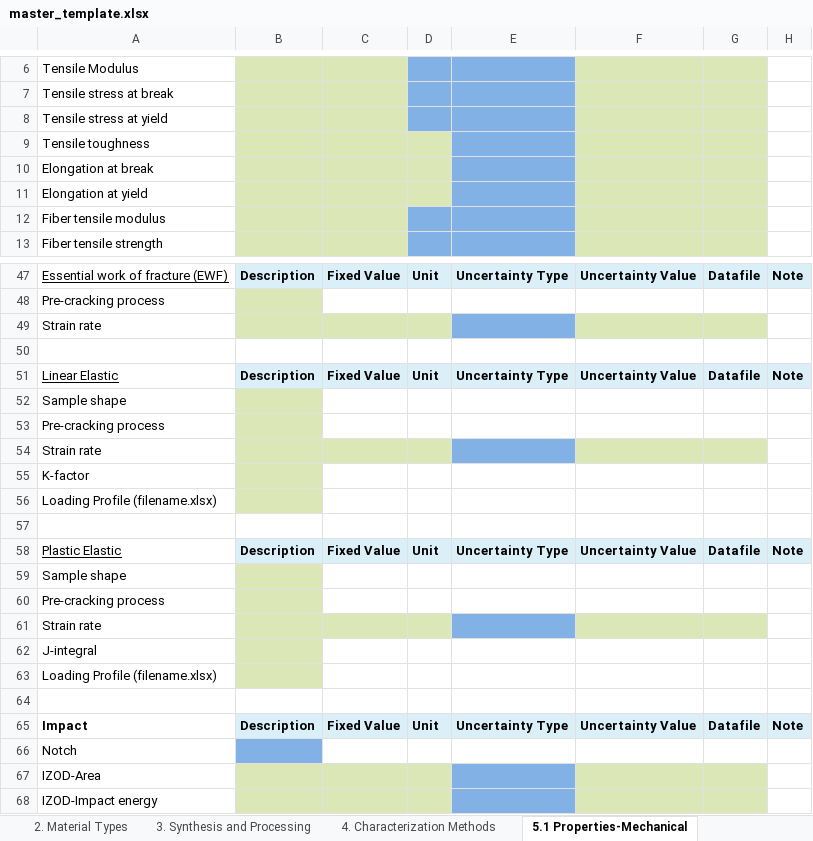
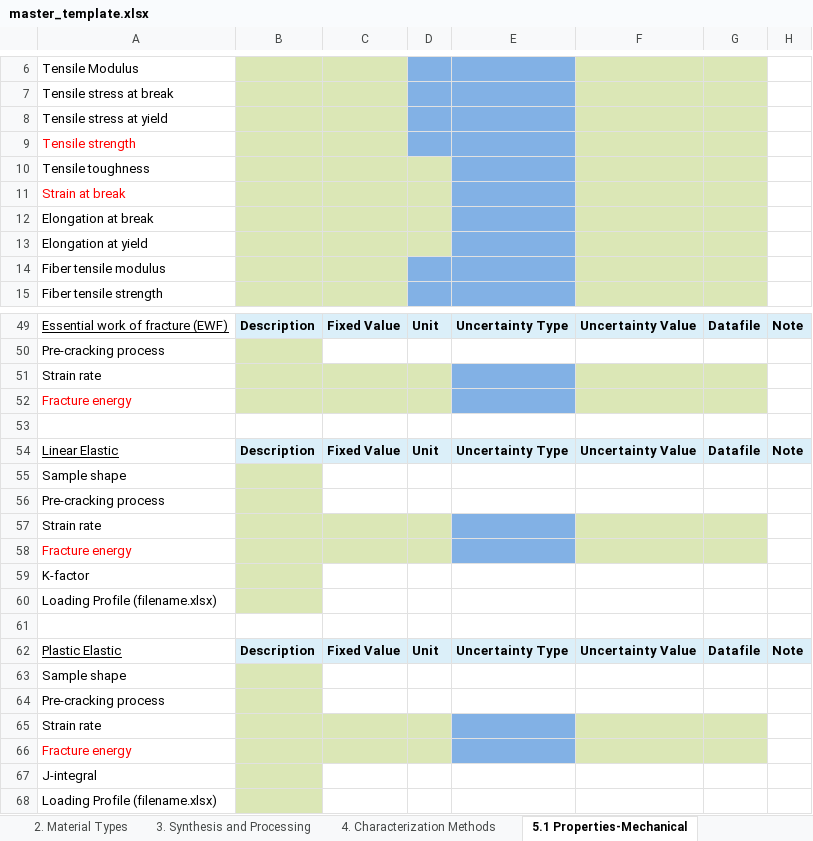
Before and after one commit to Duke-MatSci/nanomine-schema, an Excel workbook: xls-input-forms/master_template.xlsx, sheet 5.1 Properties-Mechanical, drawn as a sheet; only a part is shown, gaps mark what is left out; the shorter side is filled out with more unchanged rows; values as stored, in another font and other column widths than the file's, no borders; the diff names each change by its address in the sheet, - before the commit and + after, or states it on an @@ line.

Commit message:
1) changed length unit micrometer to 'um' 2) added 'Tensile strength', 'Strain at break', 'Fracture energy' to Mechanical Properties

```diff
--- a/xls-input-forms/master_template.xlsx (sheet 5.1 Properties-Mechanical)
+++ b/xls-input-forms/master_template.xlsx (sheet 5.1 Properties-Mechanical)
+row 9: Tensile strength
+row 11: Strain at break
+row 52: Fracture energy
+row 58: Fracture energy
+row 66: Fracture energy
```
Also changed, not shown: sheet Dropdown menu choices, xls-input-forms/master_template_visco_custom.xlsx.
